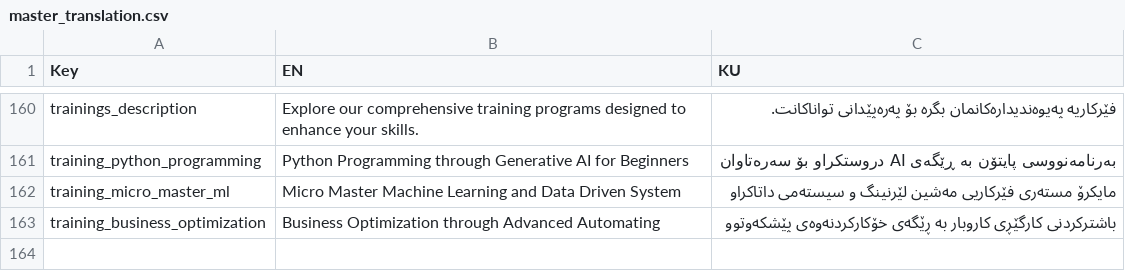
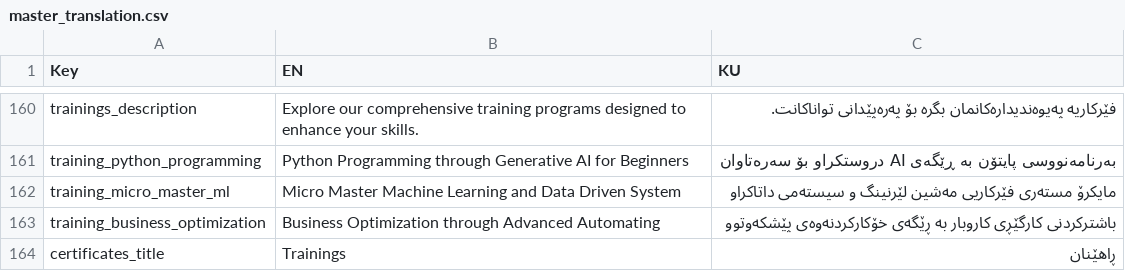
Before and after one commit to hawkarabdulhaq/pythondemo, a CSV file: translations/csv/master_translation.csv, drawn as a sheet; only a part is shown, gaps mark what is left out.

Commit message:
Update master_translation.csv

```diff
--- a/translations/csv/master_translation.csv
+++ b/translations/csv/master_translation.csv
@@ -163 +163,2 @@ training_micro_master_ml,Micro Master Machine Learning and Data Driven System,م
 training_business_optimization,Business Optimization through Advanced Automating,باشترکردنی کارگێڕی کاروبار بە ڕێگەی خۆکارکردنەوەی پێشکەوتوو
+certificates_title, Trainings, ڕاهێنان
```
